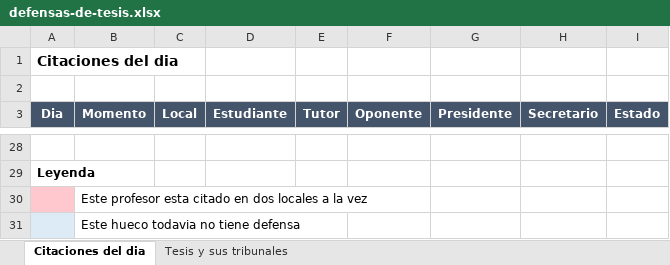
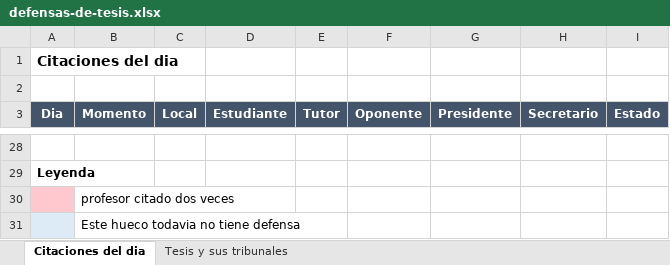
Before and after one commit to DayanCabrera2003/Horario, an Excel workbook: ejemplos/resultados/defensas-de-tesis.xlsx, sheet Citaciones del dia, drawn as a sheet; only a part is shown, gaps mark what is left out; values as stored, in another font and other column widths than the file's, no borders; conditional formats not drawn; the diff covers the shown part only; the diff names each change by its address in the sheet, - before the commit and + after, or states it on an @@ line.

Commit message:
Regenerate example results with per-field marks

```diff
--- a/ejemplos/resultados/defensas-de-tesis.xlsx (sheet Citaciones del dia)
+++ b/ejemplos/resultados/defensas-de-tesis.xlsx (sheet Citaciones del dia)
-B30 (Momento): Este profesor esta citado en dos locales a la vez
+B30 (Momento): profesor citado dos veces
```
Also changed, not shown: 24 edited cells elsewhere in this sheet, hidden cells, 7 other files.
